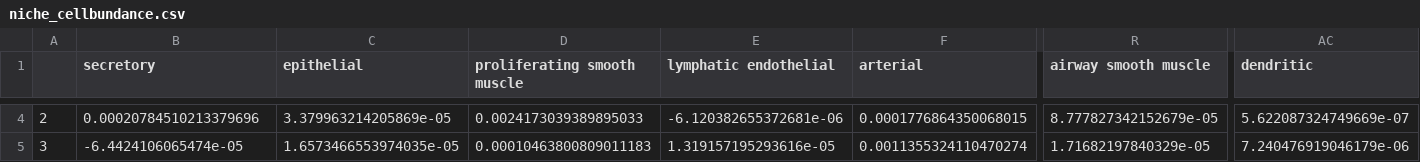
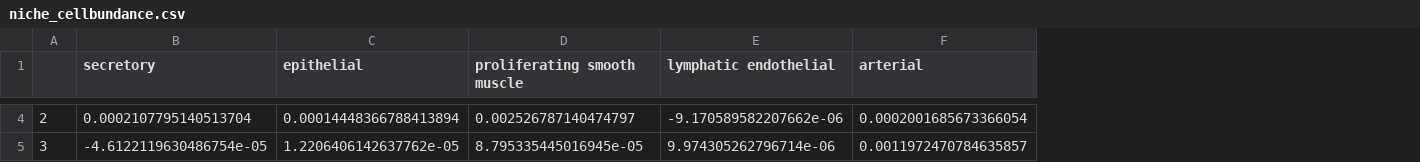
Before and after one commit to jhausserlab/NIPMAP, a CSV file: ISS_analysis/data/niche5_radius25_patientid[1]/niche_cellbundance.csv, drawn as a sheet; only a part is shown, gaps mark what is left out; the diff covers the shown part only; the diff names each change by its address in the sheet, - before the commit and + after, or states it on an @@ line.

```diff
--- a/ISS_analysis/data/niche5_radius25_patientid[1]/niche_cellbundance.csv
+++ b/ISS_analysis/data/niche5_radius25_patientid[1]/niche_cellbundance.csv
-column R (airway smooth muscle), rows 4-5: 8.777827342152679e-05 | 1.71682197840329e-05
-column AC (dendritic), rows 4-5: 5.622087324749669e-07 | 7.240476919046179e-06
-B4 (secretory): 0.00020784510213379696
+B4 (secretory): 0.0002107795140513704
-C4 (epithelial): 3.379963214205869e-05
+C4 (epithelial): 0.00014448366788413894
-D4 (proliferating smooth muscle): 0.0024173039389895033
+D4 (proliferating smooth muscle): 0.002526787140474797
-E4 (lymphatic endothelial): -6.120382655372681e-06
+E4 (lymphatic endothelial): -9.170589582207662e-06
-F4 (arterial): 0.0001776864350068015
+F4 (arterial): 0.0002001685673366054
-B5 (secretory): -6.4424106065474e-05
+B5 (secretory): -4.6122119630486754e-05
-C5 (epithelial): 1.6573466553974035e-05
+C5 (epithelial): 1.2206406142637762e-05
-D5 (proliferating smooth muscle): 0.00010463800809011183
+D5 (proliferating smooth muscle): 8.795335445016945e-05
-E5 (lymphatic endothelial): 1.319157195293616e-05
+E5 (lymphatic endothelial): 9.974305262796714e-06
-F5 (arterial): 0.0011355324110470274
+F5 (arterial): 0.0011972470784635857
```
Also changed, not shown: 145 edited cells elsewhere in this file, ISS_analysis/data/niche5_radius25_patientid[1]/niche_pcabundance.csv, 16 other files.
